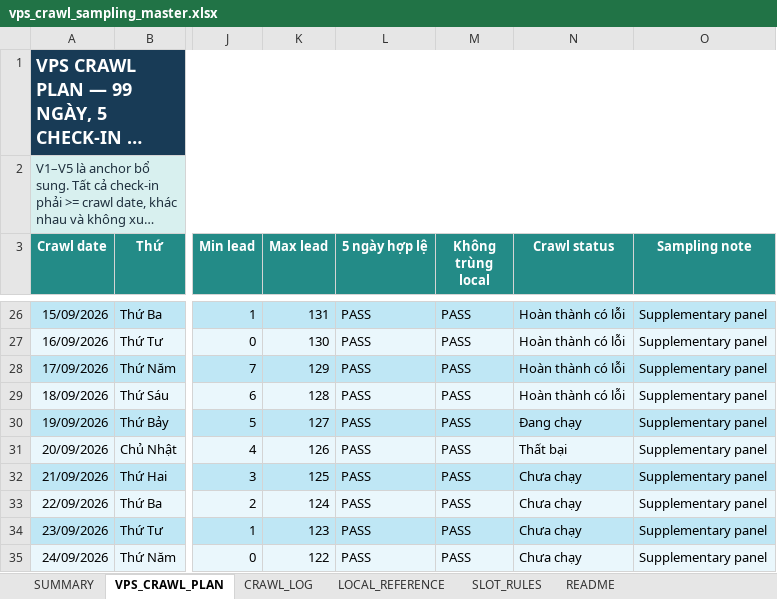
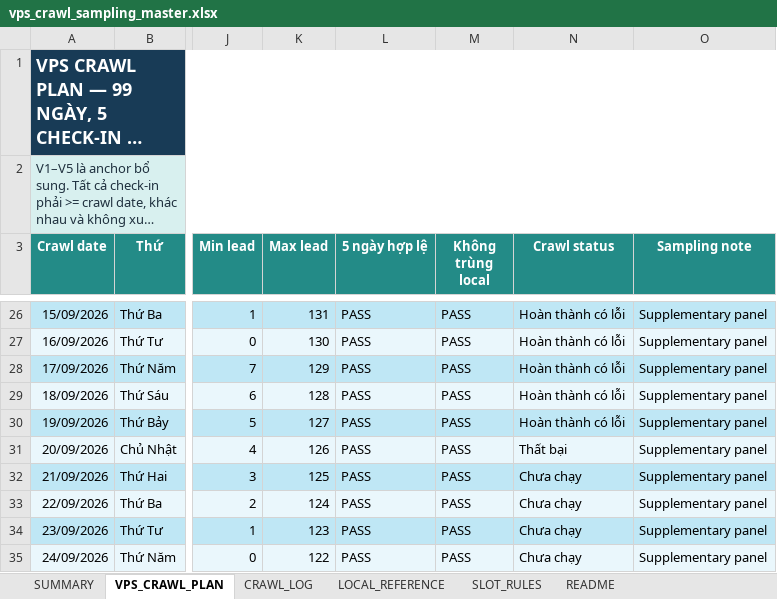
Before and after one commit to Andnm/capstone-master, an Excel workbook: outputs/vps-crawl-planner-20260823/vps_crawl_sampling_master.xlsx, sheet VPS_CRAWL_PLAN, drawn as a sheet; only a part is shown, gaps mark what is left out; long unchanged cells end in …; values as stored, in another font and other column widths than the file's, no borders; conditional formats and table styles not drawn; the diff names each change by its address in the sheet, - before the commit and + after, or states it on an @@ line.

Commit message:
feat: update crawl 20/9

```diff
--- a/outputs/vps-crawl-planner-20260823/vps_crawl_sampling_master.xlsx (sheet VPS_CRAWL_PLAN)
+++ b/outputs/vps-crawl-planner-20260823/vps_crawl_sampling_master.xlsx (sheet VPS_CRAWL_PLAN)
-N30 (Crawl status): Đang chạy
+N30 (Crawl status): Hoàn thành có lỗi
```
Also changed, not shown: sheet CRAWL_LOG, sheet SUMMARY, outputs/crawl-data-planner-20260816/crawl_sampling_master.xlsx.
